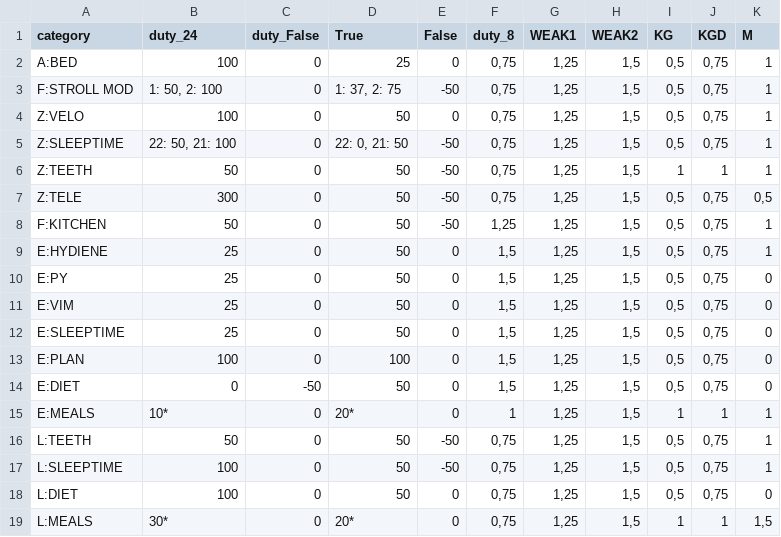
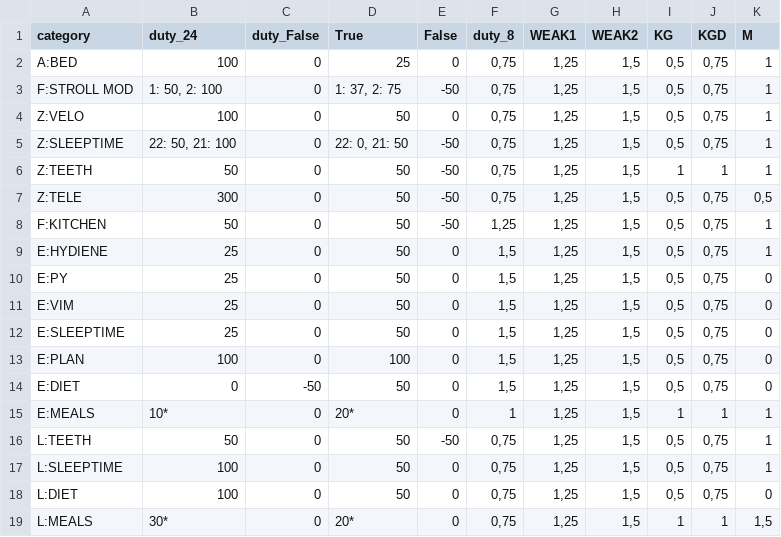
Before and after one commit to EgorVjalkov/study_to_live, a CSV file: months/oct22/price.csv, drawn as a sheet.

```diff
--- a/months/oct22/price.csv
+++ b/months/oct22/price.csv
@@ -16,3 +16,3 @@ E:MEALS;10*;0;20*;0;1;1,25;1,5;1;1;1
 L:TEETH;50;0;50;-50;0,75;1,25;1,5;0,5;0,75;1
-L:SLEEPTIME;100;0;50;-50;0,75;1,25;1,5;0,5;0,75;1
+L:SLEEPTIME;100;0;50;0;0,75;1,25;1,5;0,5;0,75;1
 L:DIET;100;0;50;0;0,75;1,25;1,5;0,5;0,75;0
```
Also changed, not shown: 1 other file.
